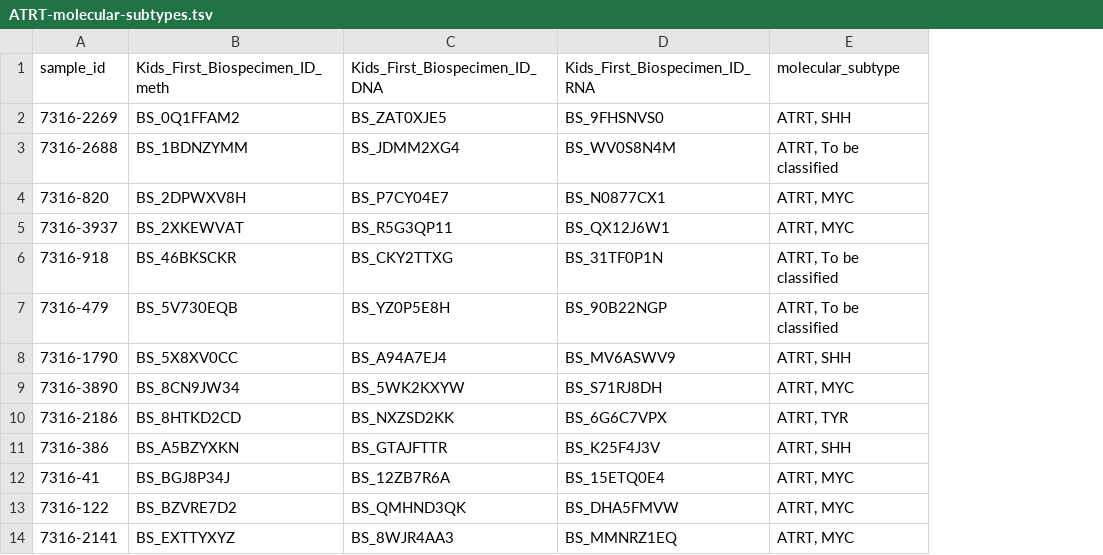
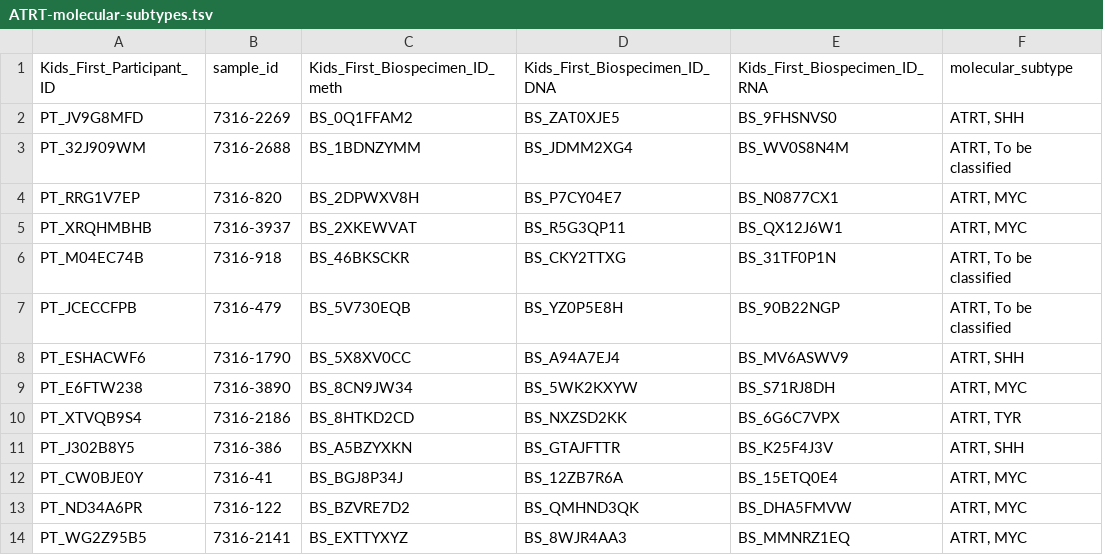
Before and after one commit to sangeetashukla/OpenPedCan-analysis, a TSV file: analyses/molecular-subtyping-ATRT/results/ATRT-molecular-subtypes.tsv, drawn as a sheet; only a part is shown; the diff names each change by its address in the sheet, - before the commit and + after, or states it on an @@ line.

```diff
--- a/analyses/molecular-subtyping-ATRT/results/ATRT-molecular-subtypes.tsv
+++ b/analyses/molecular-subtyping-ATRT/results/ATRT-molecular-subtypes.tsv
+column A (Kids_First_Participant_ID), rows 2-14: PT_JV9G8MFD | PT_32J909WM | PT_RRG1V7EP | PT_XRQHMBHB | PT_M04EC74B | PT_JCECCFPB | PT_ESHACWF6 | PT_E6FTW238 | PT_XTVQB9S4 | PT_J302B8Y5 | PT_CW0BJE0Y | PT_ND34A6PR | PT_WG2Z95B5
```
Also changed, not shown: analyses/efo-mondo-mapping/results/efo-mondo-map-prefill.tsv, analyses/molecular-subtyping-integrate/results/harmonized_diagnosis_cancer_group_table.tsv, 20 other files.
